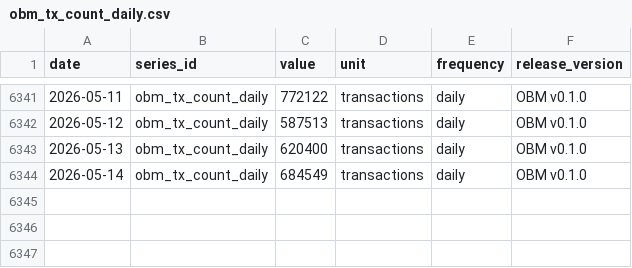
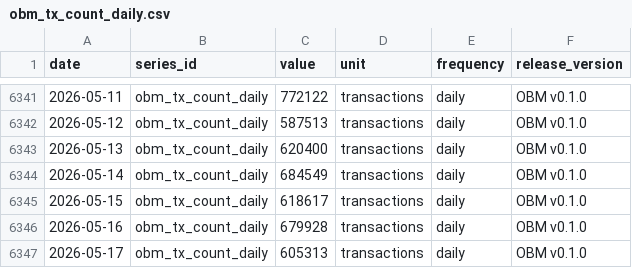
Before and after one commit to diegorllanos/open-bitcoin-metrics, a CSV file: metrics/obm_tx_count_daily/obm_tx_count_daily.csv, drawn as a sheet; only a part is shown, gaps mark what is left out; the diff names each change by its address in the sheet, - before the commit and + after, or states it on an @@ line.

```diff
--- a/metrics/obm_tx_count_daily/obm_tx_count_daily.csv
+++ b/metrics/obm_tx_count_daily/obm_tx_count_daily.csv
+row 6345: 2026-05-15 | obm_tx_count_daily | 618617 | transactions | daily | OBM v0.1.0
+row 6346: 2026-05-16 | obm_tx_count_daily | 679928 | transactions | daily | OBM v0.1.0
+row 6347: 2026-05-17 | obm_tx_count_daily | 605313 | transactions | daily | OBM v0.1.0
```
Also changed, not shown: metrics/obm_block_count_daily/obm_block_count_daily.csv, 2 other files.
